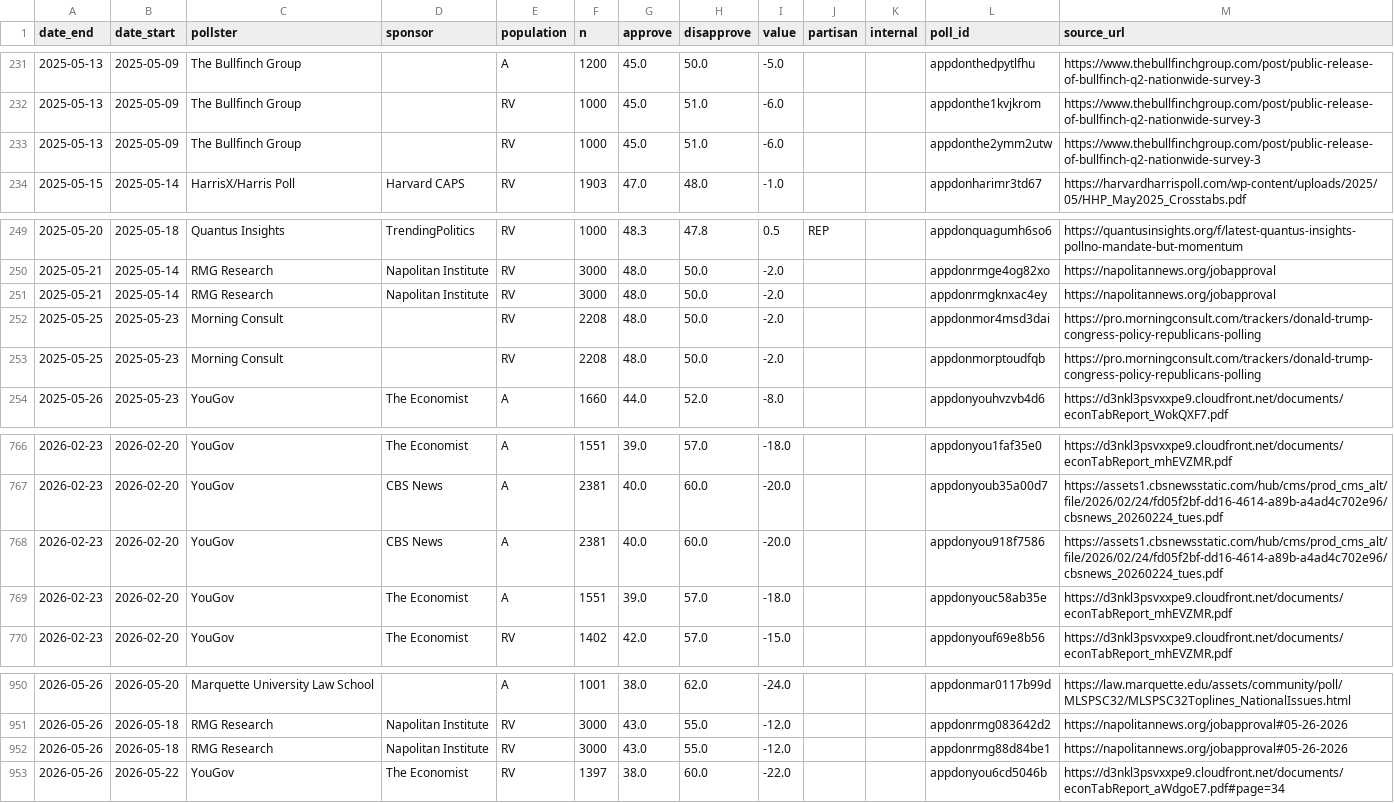
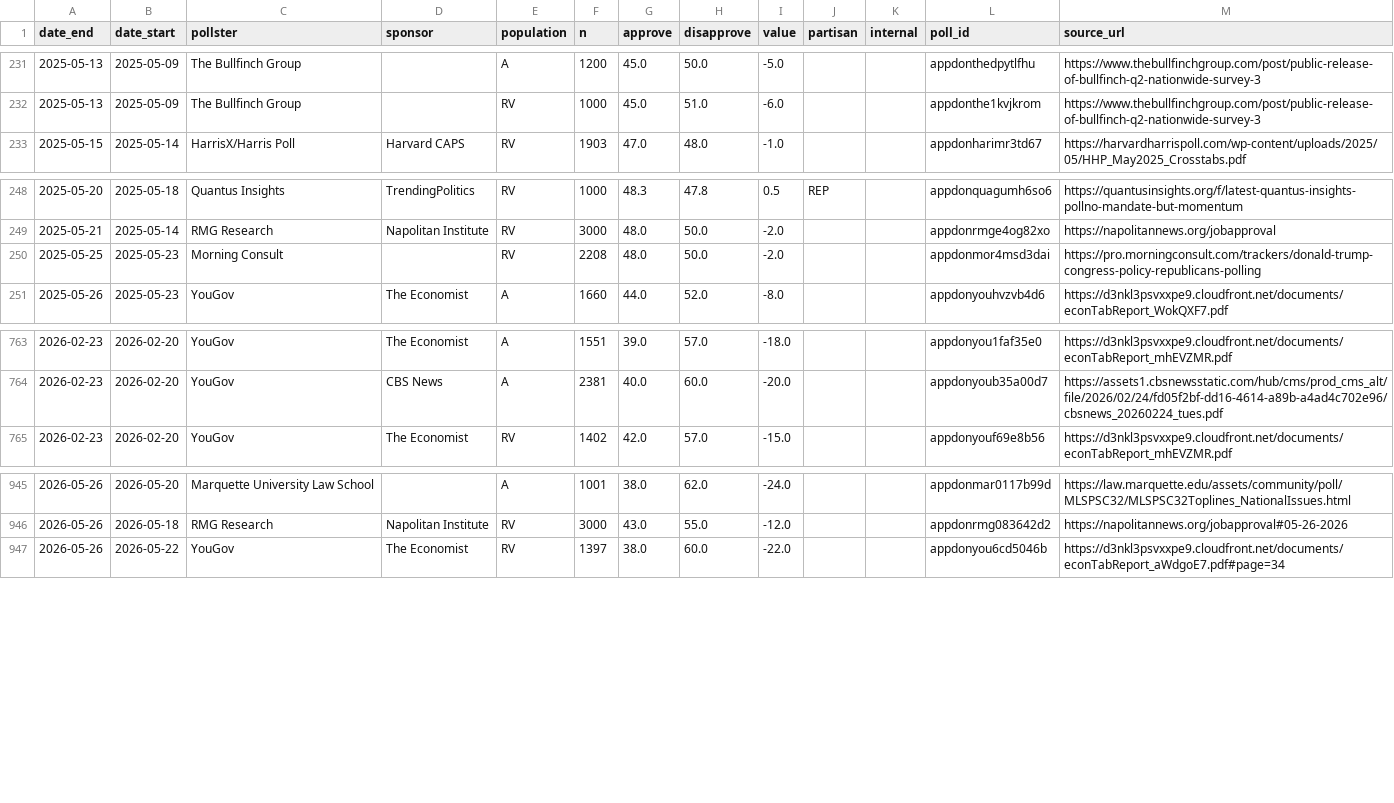
Before and after one commit to us-elections-2026/us-elections-2026.github.io, a CSV file: data/approval_polls.csv, drawn as a sheet; only a part is shown, gaps mark what is left out; the diff names each change by its address in the sheet, - before the commit and + after, or states it on an @@ line.

```diff
--- a/data/approval_polls.csv
+++ b/data/approval_polls.csv
-row 233: 2025-05-13 | 2025-05-09 | The Bullfinch Group |  | RV | 1000 | 45.0 | 51.0 | -6.0 |  |  | appdonthe2ymm2utw | https://www.thebullfinchgroup.com/post/public-release-of-bullfinch-q2-nationwide-survey-3
-row 251: 2025-05-21 | 2025-05-14 | RMG Research | Napolitan Institute | RV | 3000 | 48.0 | 50.0 | -2.0 |  |  | appdonrmgknxac4ey | https://napolitannews.org/jobapproval
-row 253: 2025-05-25 | 2025-05-23 | Morning Consult |  | RV | 2208 | 48.0 | 50.0 | -2.0 |  |  | appdonmorptoudfqb | https://pro.morningconsult.com/trackers/donald-trump-congress-policy-republicans-polling
-row 768: 2026-02-23 | 2026-02-20 | YouGov | CBS News | A | 2381 | 40.0 | 60.0 | -20.0 |  |  | appdonyou918f7586 | https://assets1.cbsnewsstatic.com/hub/cms/prod_cms_alt/file/2026/02/24/fd05f2bf-dd16-4614-a89b-a4ad4c702e96/cbsnews_20260224_tues.pdf
-row 769: 2026-02-23 | 2026-02-20 | YouGov | The Economist | A | 1551 | 39.0 | 57.0 | -18.0 |  |  | appdonyouc58ab35e | https://d3nkl3psvxxpe9.cloudfront.net/documents/econTabReport_mhEVZMR.pdf
-row 952: 2026-05-26 | 2026-05-18 | RMG Research | Napolitan Institute | RV | 3000 | 43.0 | 55.0 | -12.0 |  |  | appdonrmg88d84be1 | https://napolitannews.org/jobapproval#05-26-2026
```
Also changed, not shown: data/generic_polls.csv, 4 other files.
